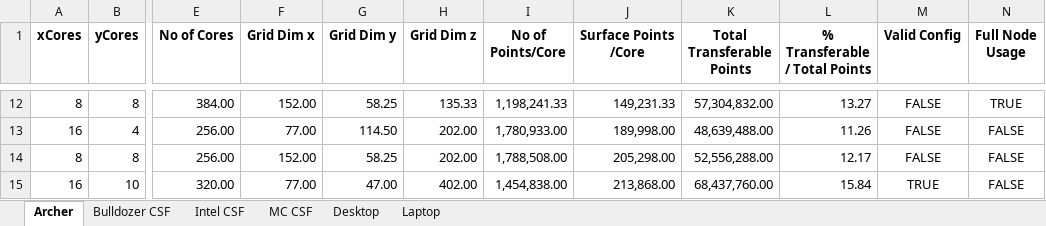
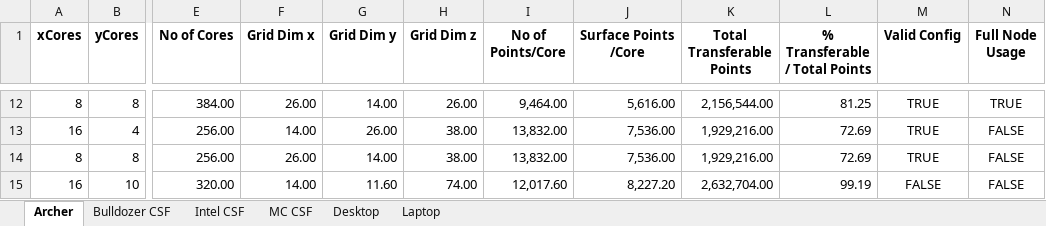
Before and after one commit to cfdemons/LUMA, an Excel workbook: LUMA/tools/SizingGuide.xlsx, sheet Archer, drawn as a sheet; only a part is shown, gaps mark what is left out; values as stored, in another font and other column widths than the file's, no borders; conditional formats not drawn; the diff covers the shown part only; the diff names each change by its address in the sheet, - before the commit and + after, or states it on an @@ line.

```diff
--- a/LUMA/tools/SizingGuide.xlsx (sheet Archer)
+++ b/LUMA/tools/SizingGuide.xlsx (sheet Archer)
-F12 (Grid Dim x): 152.00
+F12 (Grid Dim x): 26.00
-G12 (Grid Dim y): 58.25
+G12 (Grid Dim y): 14.00
-H12 (Grid Dim z): 135.33
+H12 (Grid Dim z): 26.00
-I12 (No of Points/Core): 1,198,241.33
+I12 (No of Points/Core): 9,464.00
-J12 (Surface Points /Core): 149,231.33
+J12 (Surface Points /Core): 5,616.00
-K12 (Total Transferable Points): 57,304,832.00
+K12 (Total Transferable Points): 2,156,544.00
-L12 (% Transferable / Total Points): 13.27
+L12 (% Transferable / Total Points): 81.25
-M12:M14 (Valid Config): FALSE
+M12:M14 (Valid Config): TRUE
-F13 (Grid Dim x): 77.00
+F13 (Grid Dim x): 14.00
-G13 (Grid Dim y): 114.50
+G13 (Grid Dim y): 26.00
-H13:H14 (Grid Dim z): 202.00
+H13:H14 (Grid Dim z): 38.00
-I13 (No of Points/Core): 1,780,933.00
+I13 (No of Points/Core): 13,832.00
-J13 (Surface Points /Core): 189,998.00
+J13 (Surface Points /Core): 7,536.00
-K13 (Total Transferable Points): 48,639,488.00
+K13 (Total Transferable Points): 1,929,216.00
-L13 (% Transferable / Total Points): 11.26
+L13 (% Transferable / Total Points): 72.69
-F14 (Grid Dim x): 152.00
+F14 (Grid Dim x): 26.00
-G14 (Grid Dim y): 58.25
+G14 (Grid Dim y): 14.00
-I14 (No of Points/Core): 1,788,508.00
+I14 (No of Points/Core): 13,832.00
-J14 (Surface Points /Core): 205,298.00
+J14 (Surface Points /Core): 7,536.00
-K14 (Total Transferable Points): 52,556,288.00
+K14 (Total Transferable Points): 1,929,216.00
-L14 (% Transferable / Total Points): 12.17
+L14 (% Transferable / Total Points): 72.69
-F15 (Grid Dim x): 77.00
+F15 (Grid Dim x): 14.00
-G15 (Grid Dim y): 47.00
+G15 (Grid Dim y): 11.60
-H15 (Grid Dim z): 402.00
+H15 (Grid Dim z): 74.00
-I15 (No of Points/Core): 1,454,838.00
+I15 (No of Points/Core): 12,017.60
-J15 (Surface Points /Core): 213,868.00
+J15 (Surface Points /Core): 8,227.20
-K15 (Total Transferable Points): 68,437,760.00
+K15 (Total Transferable Points): 2,632,704.00
-L15 (% Transferable / Total Points): 15.84
+L15 (% Transferable / Total Points): 99.19
-M15 (Valid Config): TRUE
+M15 (Valid Config): FALSE
```
Also changed, not shown: 41 added rows, 23 removed rows, 83 edited cells and cell formats elsewhere in this sheet, sheet Bulldozer CSF, sheet Laptop, 7 other files.
